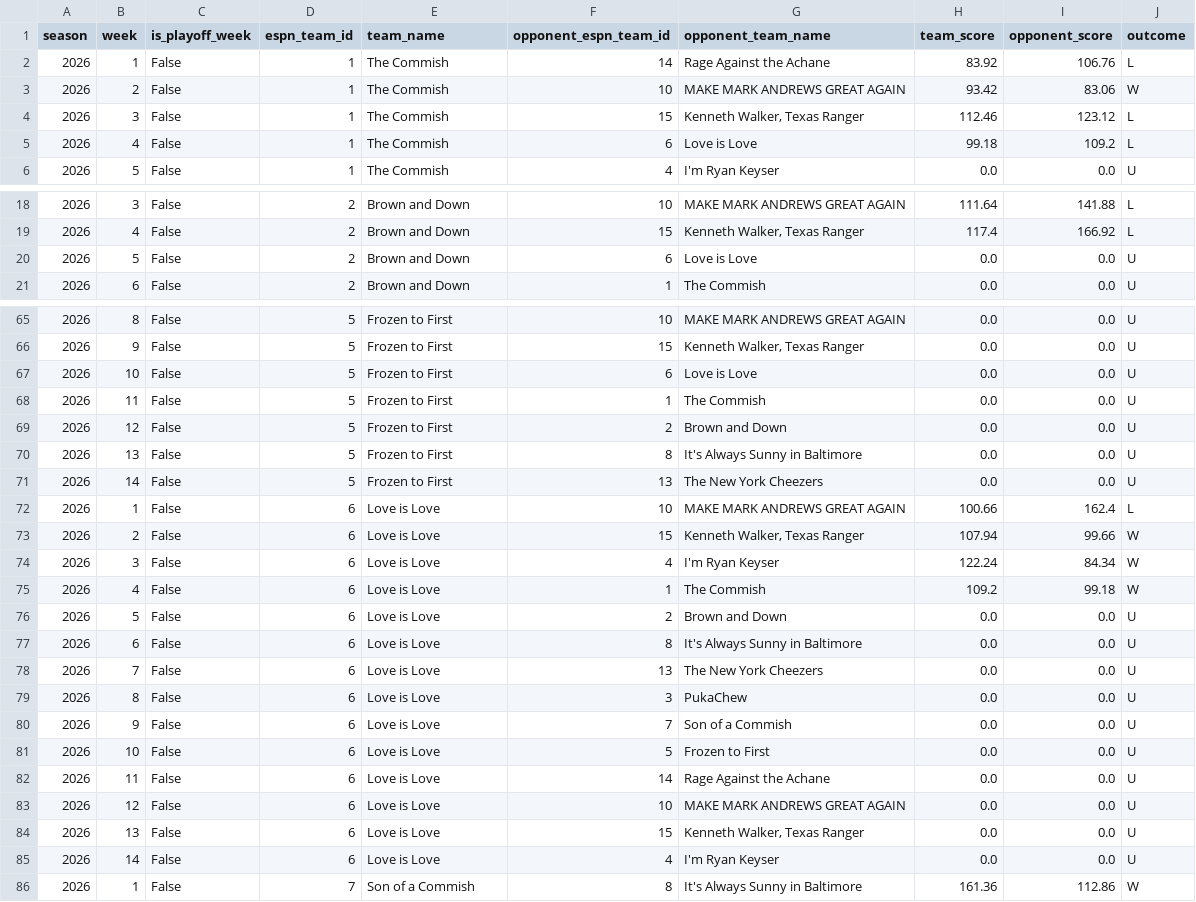
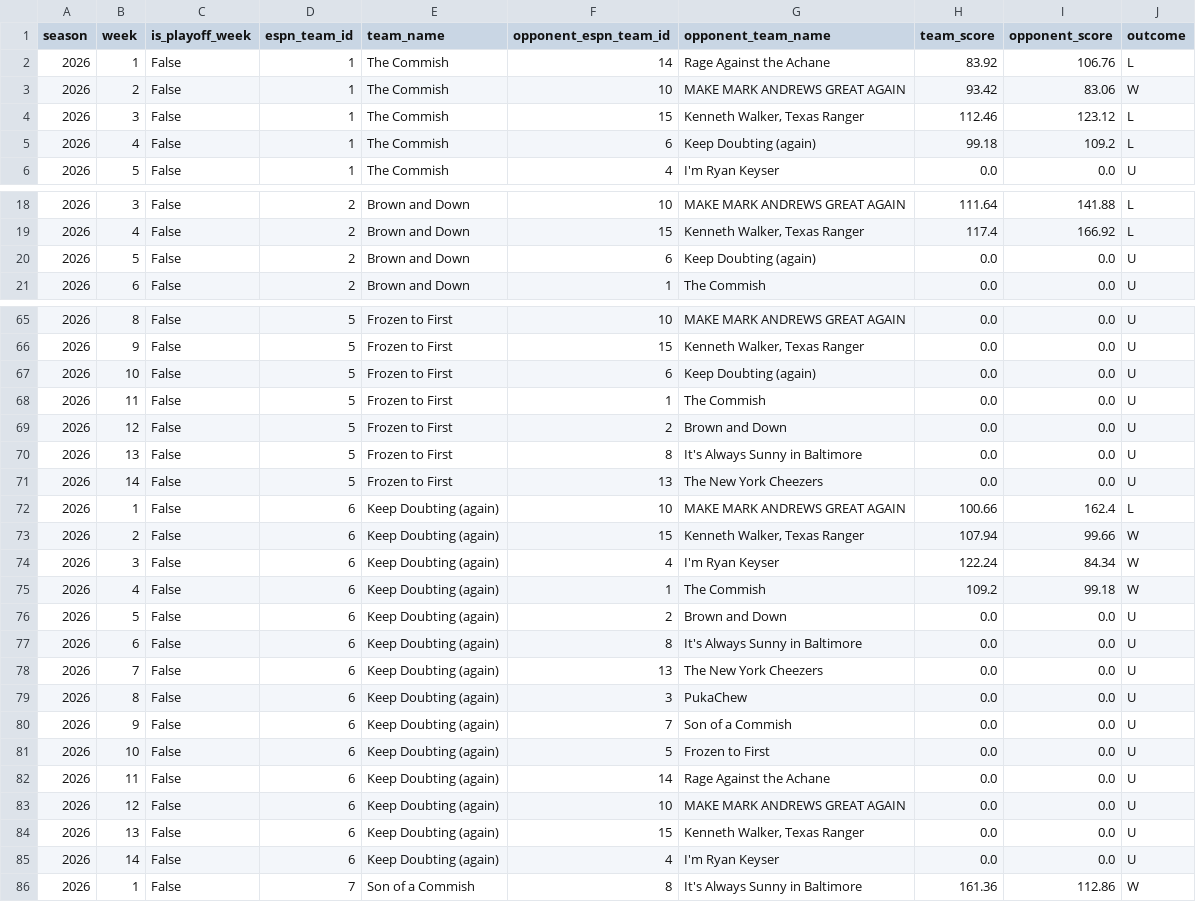
Before and after one commit to MikeRileytech/fantasy-league-history, a CSV file: data/processed/league_399920_season_2026_matchups.csv, drawn as a sheet; only a part is shown, gaps mark what is left out; the diff covers the shown part only.

```diff
--- a/data/processed/league_399920_season_2026_matchups.csv
+++ b/data/processed/league_399920_season_2026_matchups.csv
@@ -4,3 +4,3 @@ season,week,is_playoff_week,espn_team_id,team_name,opponent_espn_team_id,opponen
 2026,3,False,1,The  Commish,15,"Kenneth Walker, Texas Ranger",112.46,123.12,L
-2026,4,False,1,The  Commish,6,Love is Love,99.18,109.2,L
+2026,4,False,1,The  Commish,6,Keep Doubting (again),99.18,109.2,L
 2026,5,False,1,The  Commish,4,I'm Ryan Keyser ,0.0,0.0,U
@@ -19,3 +19,3 @@ season,week,is_playoff_week,espn_team_id,team_name,opponent_espn_team_id,opponen
 2026,4,False,2,Brown and Down,15,"Kenneth Walker, Texas Ranger",117.4,166.92,L
-2026,5,False,2,Brown and Down,6,Love is Love,0.0,0.0,U
+2026,5,False,2,Brown and Down,6,Keep Doubting (again),0.0,0.0,U
 2026,6,False,2,Brown and Down,1,The  Commish,0.0,0.0,U
@@ -66,3 +66,3 @@ season,week,is_playoff_week,espn_team_id,team_name,opponent_espn_team_id,opponen
 2026,9,False,5,Frozen to First,15,"Kenneth Walker, Texas Ranger",0.0,0.0,U
-2026,10,False,5,Frozen to First,6,Love is Love,0.0,0.0,U
+2026,10,False,5,Frozen to First,6,Keep Doubting (again),0.0,0.0,U
 2026,11,False,5,Frozen to First,1,The  Commish,0.0,0.0,U
@@ -71,16 +71,16 @@ season,week,is_playoff_week,espn_team_id,team_name,opponent_espn_team_id,opponen
 2026,14,False,5,Frozen to First,13,The New York Cheezers,0.0,0.0,U
-2026,1,False,6,Love is Love,10,MAKE MARK ANDREWS GREAT AGAIN,100.66,162.4,L
-2026,2,False,6,Love is Love,15,"Kenneth Walker, Texas Ranger",107.94,99.66,W
-2026,3,False,6,Love is Love,4,I'm Ryan Keyser ,122.24,84.34,W
-2026,4,False,6,Love is Love,1,The  Commish,109.2,99.18,W
-2026,5,False,6,Love is Love,2,Brown and Down,0.0,0.0,U
-2026,6,False,6,Love is Love,8,It's Always Sunny in Baltimore,0.0,0.0,U
-2026,7,False,6,Love is Love,13,The New York Cheezers,0.0,0.0,U
-2026,8,False,6,Love is Love,3,PukaChew,0.0,0.0,U
-2026,9,False,6,Love is Love,7,Son of a Commish ,0.0,0.0,U
-2026,10,False,6,Love is Love,5,Frozen to First,0.0,0.0,U
-2026,11,False,6,Love is Love,14,Rage Against the Achane,0.0,0.0,U
-2026,12,False,6,Love is Love,10,MAKE MARK ANDREWS GREAT AGAIN,0.0,0.0,U
-2026,13,False,6,Love is Love,15,"Kenneth Walker, Texas Ranger",0.0,0.0,U
-2026,14,False,6,Love is Love,4,I'm Ryan Keyser ,0.0,0.0,U
+2026,1,False,6,Keep Doubting (again),10,MAKE MARK ANDREWS GREAT AGAIN,100.66,162.4,L
+2026,2,False,6,Keep Doubting (again),15,"Kenneth Walker, Texas Ranger",107.94,99.66,W
+2026,3,False,6,Keep Doubting (again),4,I'm Ryan Keyser ,122.24,84.34,W
+2026,4,False,6,Keep Doubting (again),1,The  Commish,109.2,99.18,W
+2026,5,False,6,Keep Doubting (again),2,Brown and Down,0.0,0.0,U
+2026,6,False,6,Keep Doubting (again),8,It's Always Sunny in Baltimore,0.0,0.0,U
+2026,7,False,6,Keep Doubting (again),13,The New York Cheezers,0.0,0.0,U
+2026,8,False,6,Keep Doubting (again),3,PukaChew,0.0,0.0,U
+2026,9,False,6,Keep Doubting (again),7,Son of a Commish ,0.0,0.0,U
+2026,10,False,6,Keep Doubting (again),5,Frozen to First,0.0,0.0,U
+2026,11,False,6,Keep Doubting (again),14,Rage Against the Achane,0.0,0.0,U
+2026,12,False,6,Keep Doubting (again),10,MAKE MARK ANDREWS GREAT AGAIN,0.0,0.0,U
+2026,13,False,6,Keep Doubting (again),15,"Kenneth Walker, Texas Ranger",0.0,0.0,U
+2026,14,False,6,Keep Doubting (again),4,I'm Ryan Keyser ,0.0,0.0,U
 2026,1,False,7,Son of a Commish ,8,It's Always Sunny in Baltimore,161.36,112.86,W
```
Also changed, not shown: 11 edited cells elsewhere in this file, data/processed/league_399920_season_2026_draft.csv, data/processed/league_399920_season_2026_teams.csv, 4 other files.
